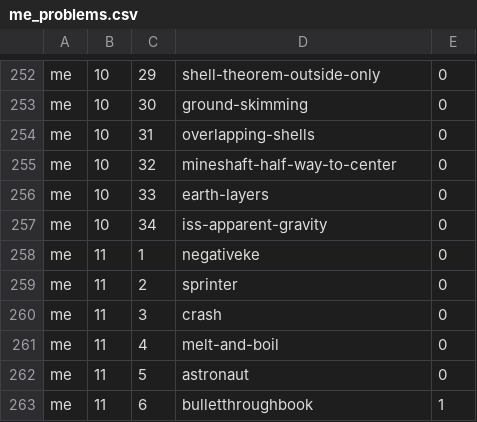
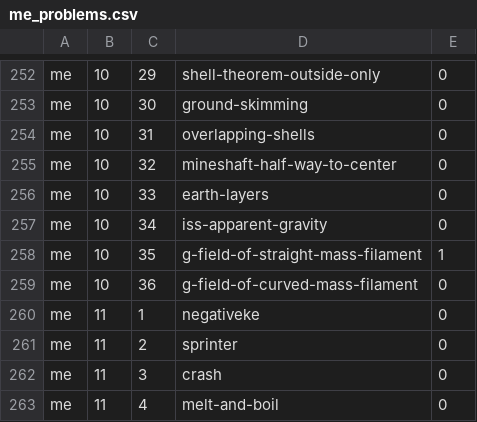
Before and after one commit to bkasel/lm, a CSV file: data/per_book/me_problems.csv, drawn as a sheet; only a part is shown, gaps mark what is left out; the shorter side is filled out with more unchanged rows; the diff names each change by its address in the sheet, - before the commit and + after, or states it on an @@ line.

```diff
--- a/data/per_book/me_problems.csv
+++ b/data/per_book/me_problems.csv
+row 258: me | 10 | 35 | g-field-of-straight-mass-filament | 1
+row 259: me | 10 | 36 | g-field-of-curved-mass-filament | 0
```
Also changed, not shown: data/per_book/lm_problems.csv, data/per_book/simple_problems.csv, 17 other files.
